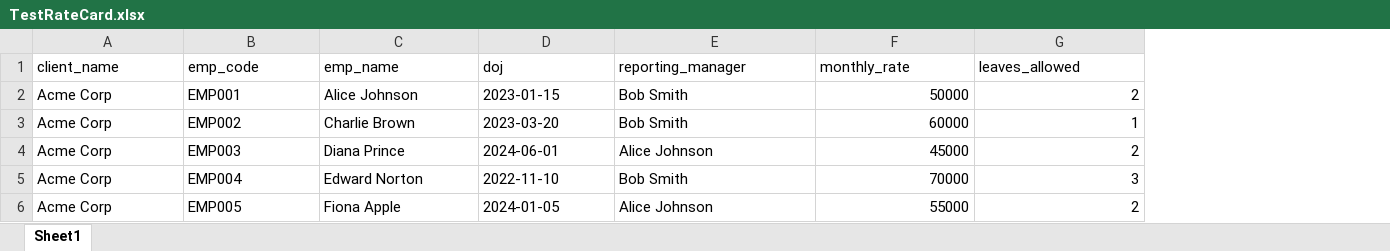
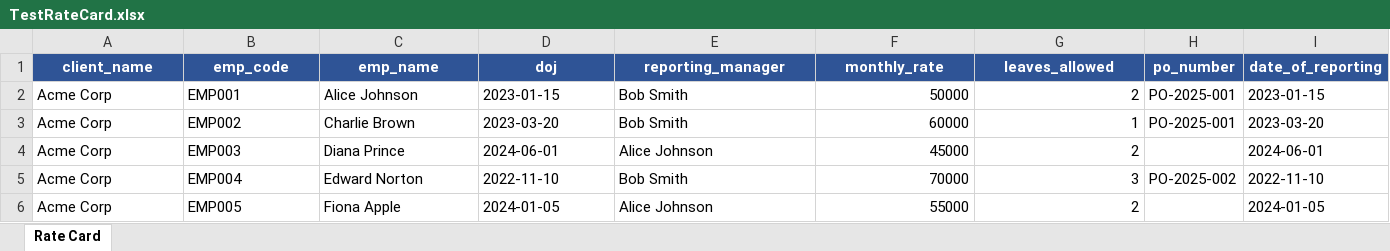
Before and after one commit to TeamBeesProductGuy/BillingGenerator, an Excel workbook: data/TestRateCard.xlsx, sheet Rate Card, drawn as a sheet; values as stored, in another font and other column widths than the file's, no borders; the diff names each change by its address in the sheet, - before the commit and + after, or states it on an @@ line.

```diff
--- a/data/TestRateCard.xlsx (sheet Rate Card)
+++ b/data/TestRateCard.xlsx (sheet Rate Card)
-sheet tab: Sheet1
+sheet tab: Rate Card
+column H (po_number), rows 2-5: PO-2025-001 | PO-2025-001 |  | PO-2025-002
+column I (date_of_reporting), rows 2-6: 2023-01-15 | 2023-03-20 | 2024-06-01 | 2022-11-10 | 2024-01-05
@@ A1:G1 fill: none → #2F5496, bold: off → on, text colour: black → #FFFFFF, alignment: left → center @@
```
Also changed, not shown: 2 other files.
